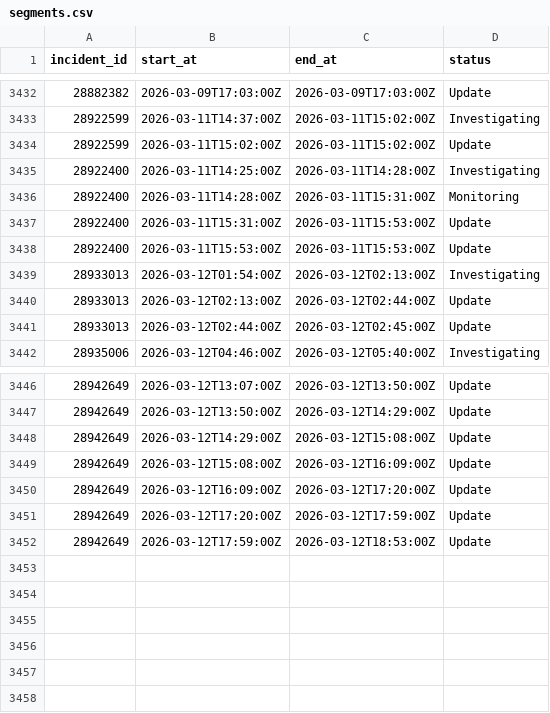
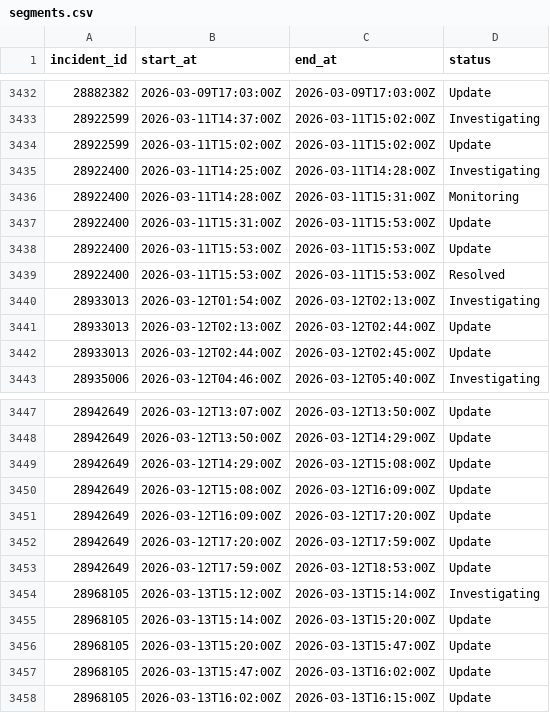
Before and after one commit to mrshu/github-statuses, a CSV file: parsed/segments.csv, drawn as a sheet; only a part is shown, gaps mark what is left out.

```diff
--- a/parsed/segments.csv
+++ b/parsed/segments.csv
@@ -3438,2 +3438,3 @@ incident_id,start_at,end_at,status
 28922400,2026-03-11T15:53:00Z,2026-03-11T15:53:00Z,Update
+28922400,2026-03-11T15:53:00Z,2026-03-11T15:53:00Z,Resolved
 28933013,2026-03-12T01:54:00Z,2026-03-12T02:13:00Z,Investigating
@@ -3452 +3453,6 @@ incident_id,start_at,end_at,status
 28942649,2026-03-12T17:59:00Z,2026-03-12T18:53:00Z,Update
+28968105,2026-03-13T15:12:00Z,2026-03-13T15:14:00Z,Investigating
+28968105,2026-03-13T15:14:00Z,2026-03-13T15:20:00Z,Update
+28968105,2026-03-13T15:20:00Z,2026-03-13T15:47:00Z,Update
+28968105,2026-03-13T15:47:00Z,2026-03-13T16:02:00Z,Update
+28968105,2026-03-13T16:02:00Z,2026-03-13T16:15:00Z,Update
```
Also changed, not shown: parsed/downtime_windows.csv, 1 other file.
